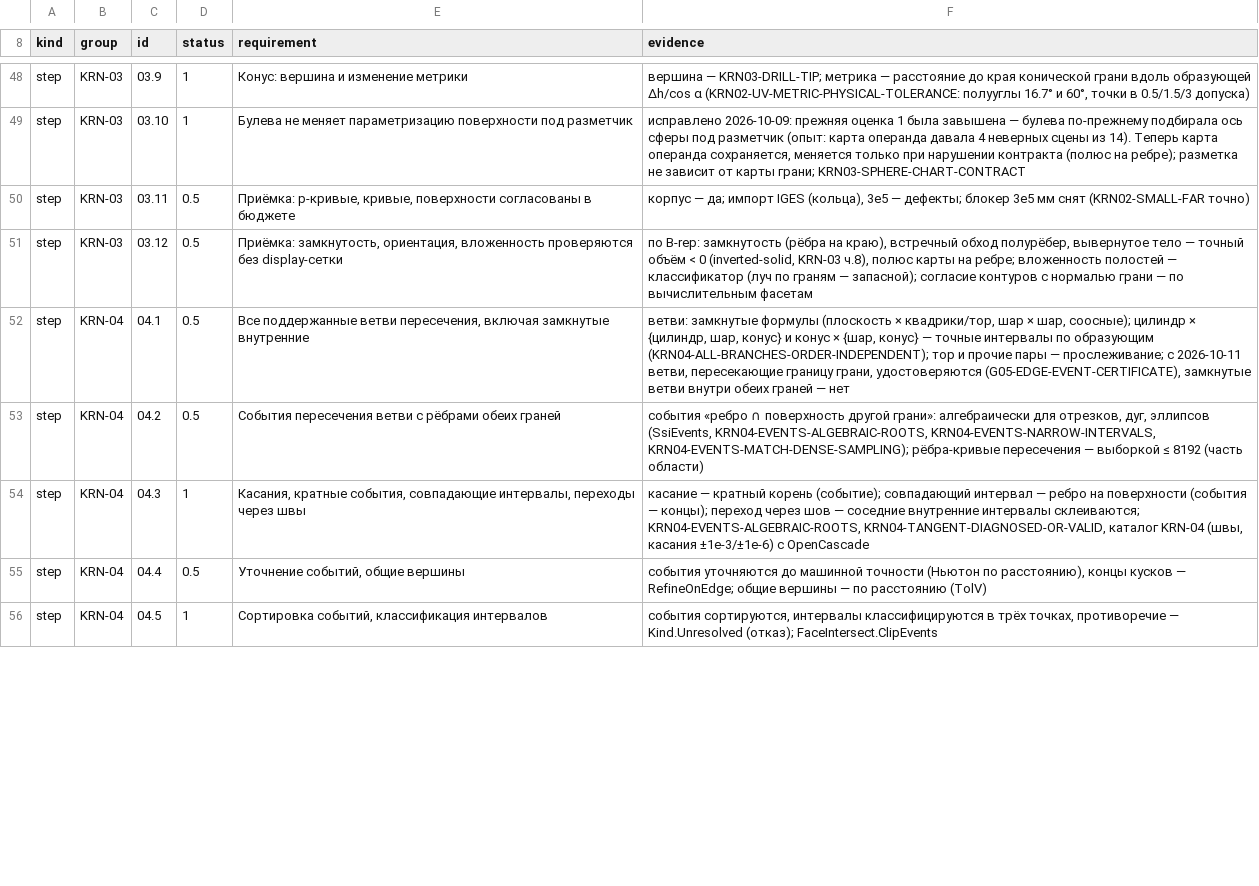
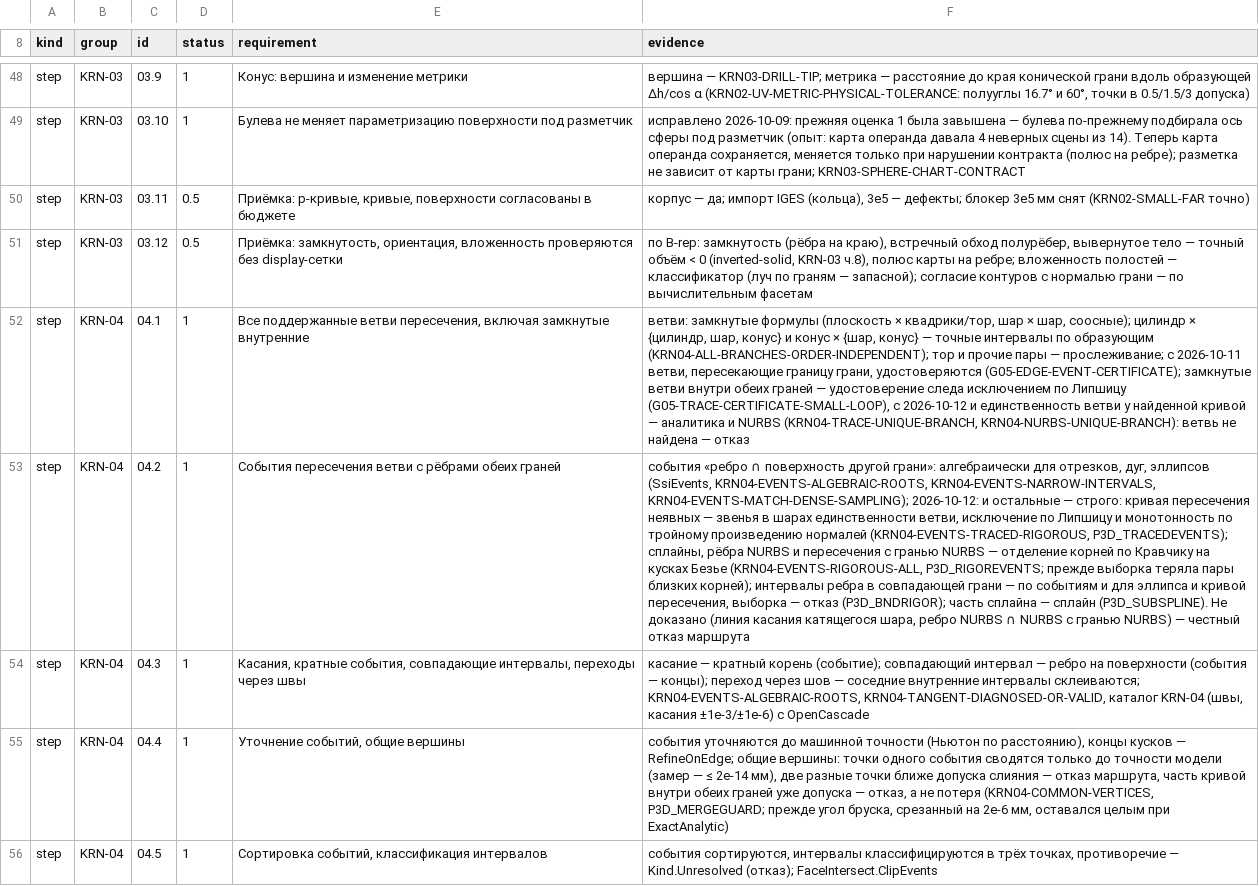
Before and after one commit to VladKlimenko-dev/parametric3d-rep, a TSV file: src/docs/release/PROGRESS_ITEMS.tsv, drawn as a sheet; only a part is shown, gaps mark what is left out; the diff covers the shown part only; the diff names each change by its address in the sheet, - before the commit and + after, or states it on an @@ line.

```diff
--- a/src/docs/release/PROGRESS_ITEMS.tsv
+++ b/src/docs/release/PROGRESS_ITEMS.tsv
-D52:D53 (status): 0.5
+D52:D53 (status): 1
-F52 (evidence): …грани, удостоверяются (G05-EDGE-EVENT-CERTIFICATE), замкнутые ветви внутри обеих граней — нет
+F52 (evidence): …грани, удостоверяются (G05-EDGE-EVENT-CERTIFICATE); замкнутые ветви внутри обеих граней — удостоверение следа исключением по Липшицу (G05-TRACE-CERTIFICATE-SMALL-LOOP), с 2026-10-12 и единственность ветви у найденной кривой — аналитика и NURBS (KRN04-TRACE-UNIQUE-BRANCH, KRN04-NURBS-UNIQUE-BRANCH): ветвь не найдена — отказ
-F53 (evidence): …KRN04-EVENTS-NARROW-INTERVALS, KRN04-EVENTS-MATCH-DENSE-SAMPLING); рёбра-кривые пересечения — выборкой ≤ 8192 (часть области)
+F53 (evidence): …KRN04-EVENTS-NARROW-INTERVALS, KRN04-EVENTS-MATCH-DENSE-SAMPLING); 2026-10-12: и остальные — строго: кривая пересечения неявных — звенья в шарах единственности ветви, исключение по Липшицу и монотонность по тройному произведению нормалей (KRN04-EVENTS-TRACED-RIGOROUS, P3D_TRACEDEVENTS); сплайны, рёбра NURBS и пересечения с гранью NURBS — отделение корней по Кравчику на кусках Безье (KRN04-EVENTS-RIGOROUS-ALL, P3D_RIGOREVENTS; прежде выборка теряла пары близких корней); интервалы ребра в совпадающей грани — по событиям и для эллипса и кривой пересечения, выборка — отказ (P3D_BNDRIGOR); часть сплайна — сплайн (P3D_SUBSPLINE). Не доказано (линия касания катящегося шара, ребро NURBS ∩ NURBS с гранью NURBS) — честный отказ маршрута
-D55 (status): 0.5
+D55 (status): 1
-F55 (evidence): …RefineOnEdge; общие вершины — по расстоянию (TolV)
+F55 (evidence): …RefineOnEdge; общие вершины: точки одного события сводятся только до точности модели (замер — ≤ 2e-14 мм), две разные точки ближе допуска слияния — отказ маршрута, часть кривой внутри обеих граней уже допуска — отказ, а не потеря (KRN04-COMMON-VERTICES, P3D_MERGEGUARD; прежде угол бруска, срезанный на 2e-6 мм, оставался целым при ExactAnalytic)
```
Also changed, not shown: 10 edited cells elsewhere in this file, 47 other files.
